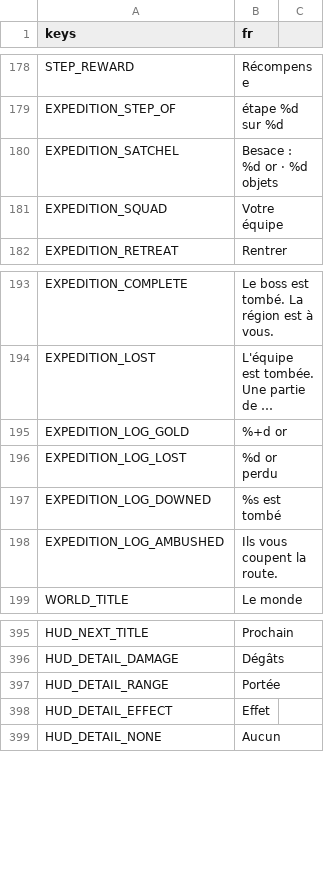
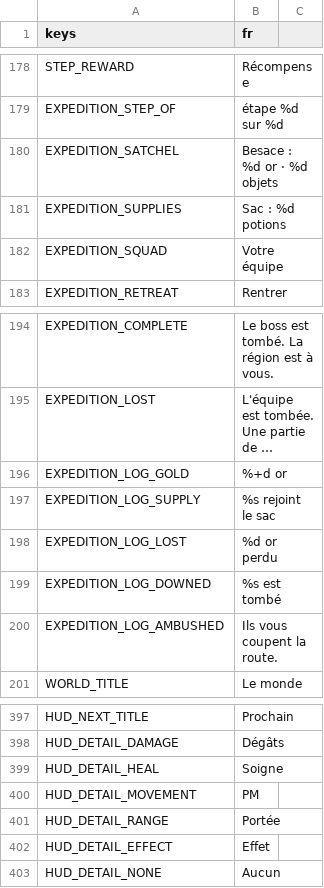
Before and after one commit to gaetanribeiro-jpg/Jeu-Mobile, a CSV file: data/i18n/fr.csv, drawn as a sheet; only a part is shown, gaps mark what is left out; long unchanged cells end in …; the diff names each change by its address in the sheet, - before the commit and + after, or states it on an @@ line.

```diff
--- a/data/i18n/fr.csv
+++ b/data/i18n/fr.csv
+row 181: EXPEDITION_SUPPLIES | Sac : %d potions
+row 197: EXPEDITION_LOG_SUPPLY | %s rejoint le sac
+row 399: HUD_DETAIL_HEAL | Soigne
+row 400: HUD_DETAIL_MOVEMENT | PM
```
Also changed, not shown: 13 other files.
